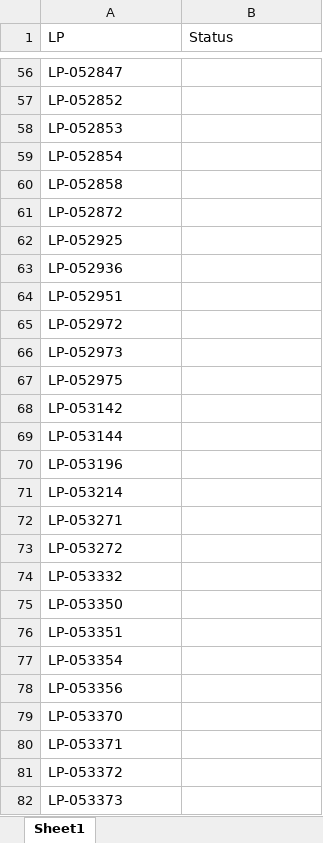
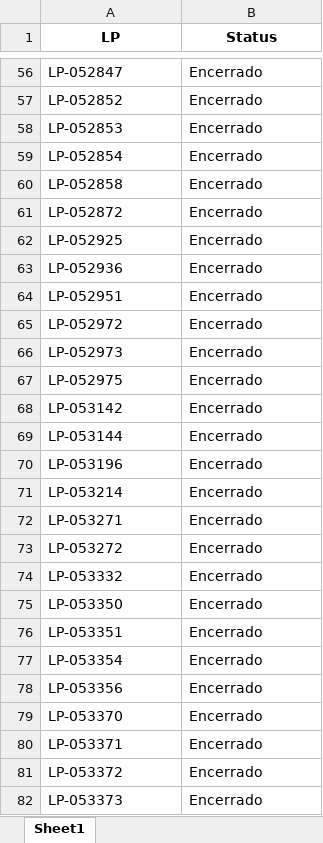
Before and after one commit to JoviOakz/PyAutomateSAP, an Excel workbook: 99 - Excels/Open-LPs.xlsx, sheet Sheet1, drawn as a sheet; only a part is shown, gaps mark what is left out; values as stored, in another font and other column widths than the file's, no borders; the diff covers the shown part only; the diff names each change by its address in the sheet, - before the commit and + after, or states it on an @@ line.

```diff
--- a/99 - Excels/Open-LPs.xlsx (sheet Sheet1)
+++ b/99 - Excels/Open-LPs.xlsx (sheet Sheet1)
@@ A1:B1 bold: off → on, alignment: left → center @@
-B56:B82 (Status): (empty)
+B56:B82 (Status): Encerrado
```
Also changed, not shown: 268 edited cells elsewhere in this sheet, 1 other file.
